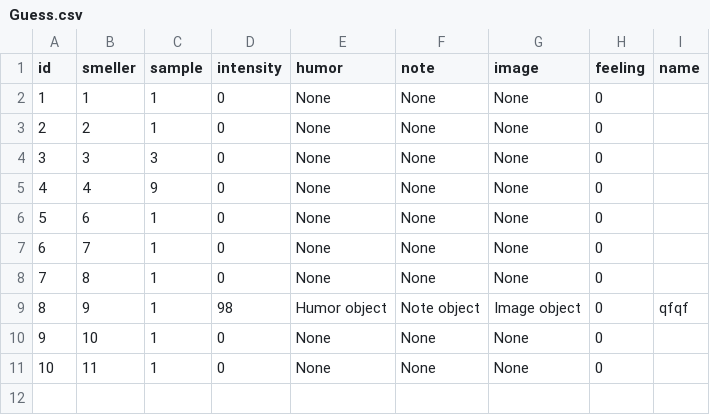
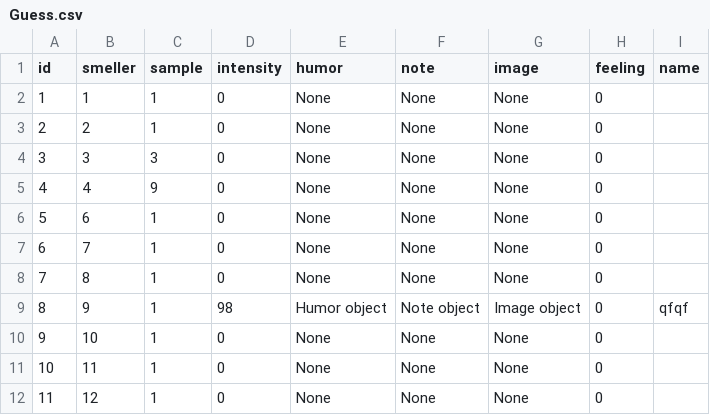
Before and after one commit to mu-Corp/SmellGame, a CSV file: Guess.csv, drawn as a sheet.

Commit message:
Adding images to guess

```diff
--- a/Guess.csv
+++ b/Guess.csv
@@ -11 +11,2 @@ id;smeller;sample;intensity;humor;note;image;feeling;name
 10;11;1;0;None;None;None;0;
+11;12;1;0;None;None;None;0;
```
Also changed, not shown: Smeller.csv, 23 other files.
